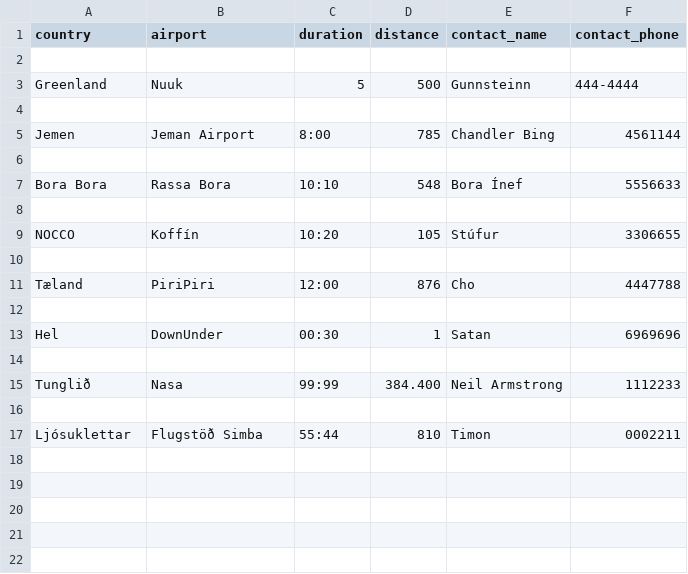
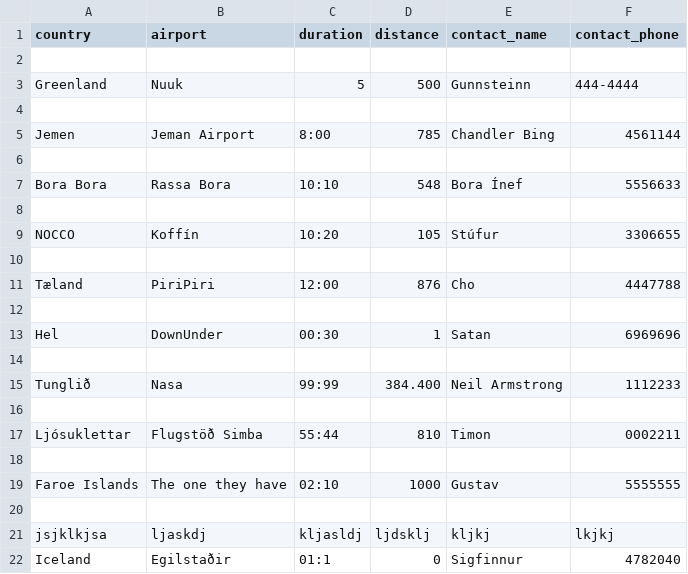
Before and after one commit to evab19/verklegt1, a CSV file: Source/data/destinations.csv, drawn as a sheet; the diff names each change by its address in the sheet, - before the commit and + after, or states it on an @@ line.

```diff
--- a/Source/data/destinations.csv
+++ b/Source/data/destinations.csv
+row 18: (empty)
+row 19: Faroe Islands | The one they have | 02:10 | 1000 | Gustav | 5555555
+row 20: (empty)
+row 21: jsjklkjsa | ljaskdj | kljasldj | ljdsklj | kljkj | lkjkj
+row 22: Iceland | Egilstaðir | 01:1 | 0 | Sigfinnur | 4782040
```
Also changed, not shown: 9 other files.
